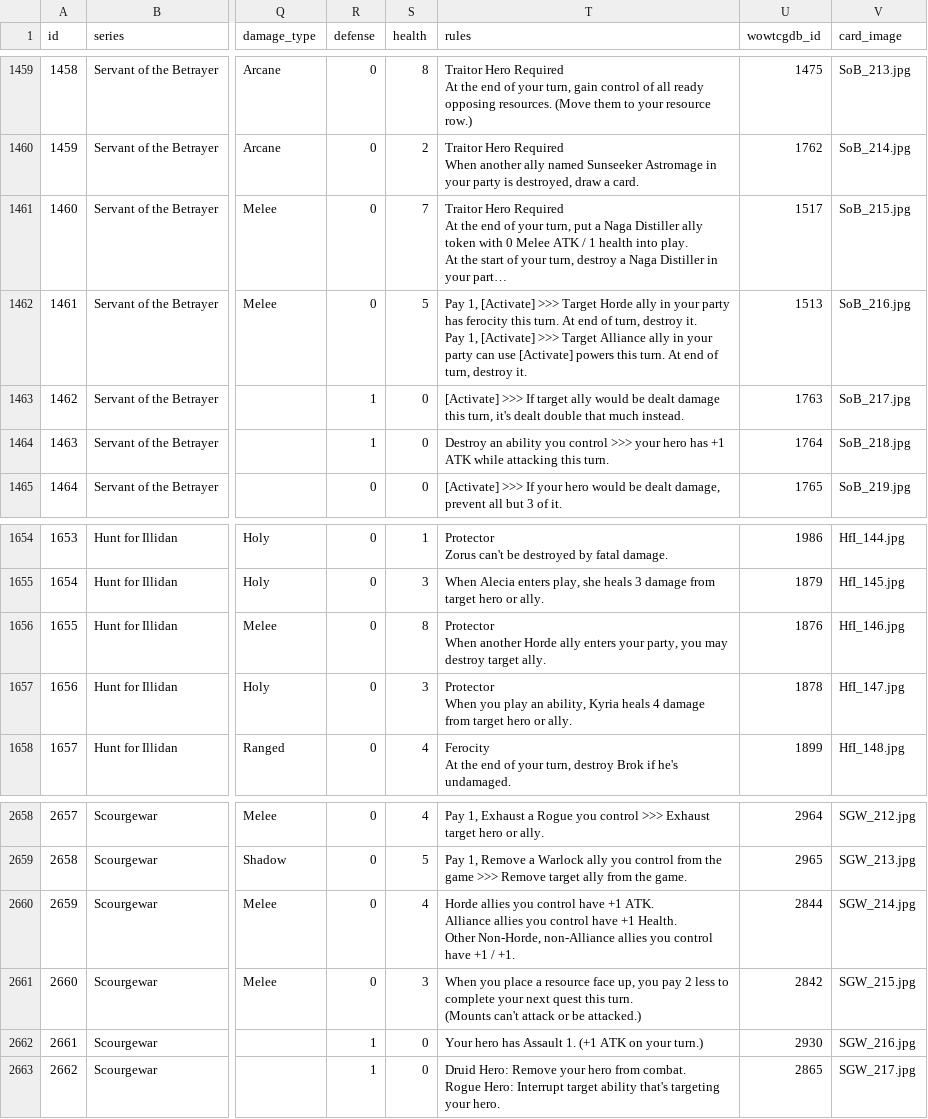
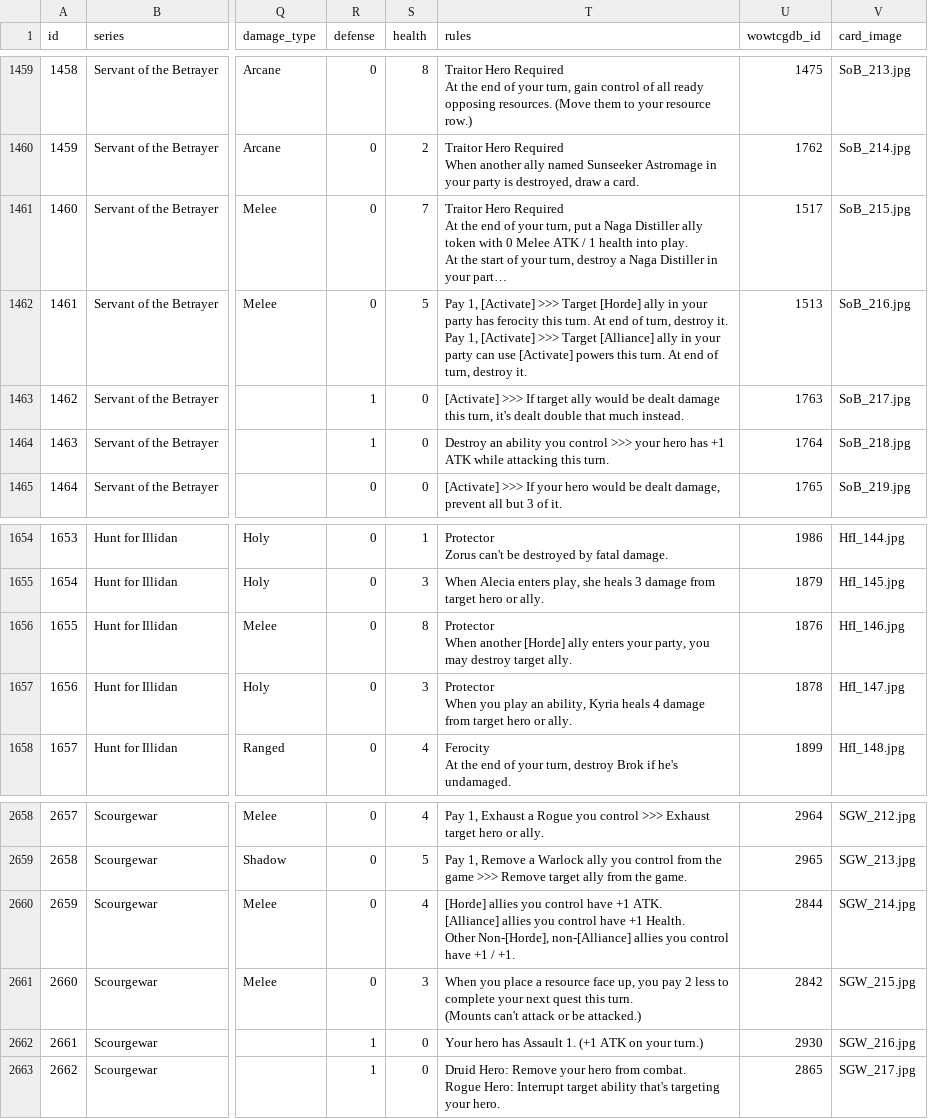
Before and after one commit to mikechambers/WoWTCGUtility, a CSV file: desktop/data/wow_tcg.csv, drawn as a sheet; only a part is shown, gaps mark what is left out; long unchanged cells end in …; ↵ is a line break in a cell; the diff covers the shown part only; the diff names each change by its address in the sheet, - before the commit and + after, or states it on an @@ line.

Commit message:
fixed Alliance | Horde ally data formating in card powers. Added support for parsing and displaying ally flags in powers.

```diff
--- a/desktop/data/wow_tcg.csv
+++ b/desktop/data/wow_tcg.csv
-T1462 (rules): …>>> Target Horde ally in your party has ferocity this turn. At end of turn, destroy it. ↵ Pay 1, [Activate] >>> Target Alliance ally in…
+T1462 (rules): …>>> Target [Horde] ally in your party has ferocity this turn. At end of turn, destroy it. ↵ Pay 1, [Activate] >>> Target [Alliance] ally in…
-T1656 (rules): …When another Horde ally enters…
+T1656 (rules): …When another [Horde] ally enters…
-T2660 (rules): Horde allies you control have +1 ATK. ↵ Alliance allies you control have +1 Health. ↵ Other Non-Horde, non-Alliance allies you…
+T2660 (rules): [Horde] allies you control have +1 ATK. ↵ [Alliance] allies you control have +1 Health. ↵ Other Non-[Horde], non-[Alliance] allies you…
```
Also changed, not shown: 7 edited cells elsewhere in this file, 6 other files.
